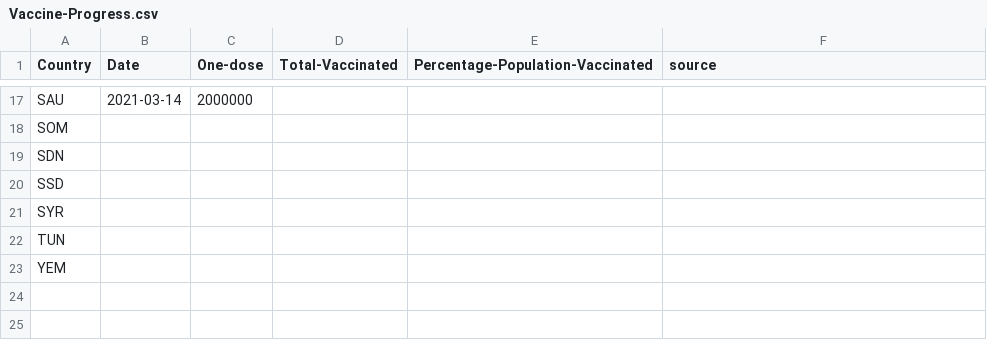
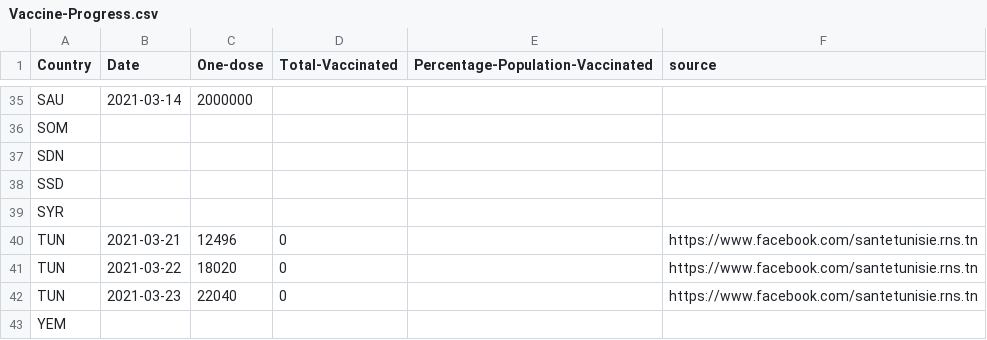
Before and after one commit to inception-labs/covid-vaccine-mena, a CSV file: Distribution/Vaccine-Progress.csv, drawn as a sheet; only a part is shown, gaps mark what is left out; removed rows and columns are numbered as before the commit, all else as after; the diff covers the shown part only; the diff names each change by its address in the sheet, - before the commit and + after, or states it on an @@ line.

```diff
--- a/Distribution/Vaccine-Progress.csv
+++ b/Distribution/Vaccine-Progress.csv
-row 22: TUN
+row 40: TUN | 2021-03-21 | 12496 | 0 |  | https://www.facebook.com/santetunisie.rns.tn
+row 41: TUN | 2021-03-22 | 18020 | 0 |  | https://www.facebook.com/santetunisie.rns.tn
+row 42: TUN | 2021-03-23 | 22040 | 0 |  | https://www.facebook.com/santetunisie.rns.tn
```
Also changed, not shown: 19 added rows, 1 removed row and 5 edited cells elsewhere in this file.
